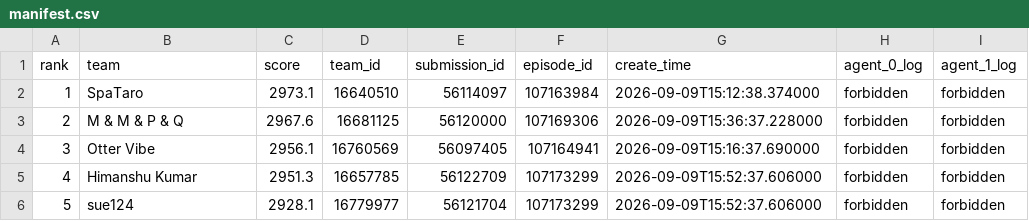
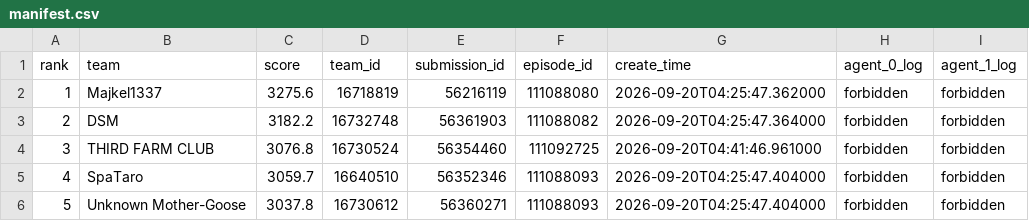
Before and after one commit to faheemkhaskheli9/Kaggriculture, a CSV file: top10_ladder/manifest.csv, drawn as a sheet; only a part is shown; the diff covers the shown part only.

Commit message:
Top-replay download defaults to top 3; refresh top10 manifest; herd rows analysis dump

```diff
--- a/top10_ladder/manifest.csv
+++ b/top10_ladder/manifest.csv
@@ -1,6 +1,6 @@
 rank,team,score,team_id,submission_id,episode_id,create_time,agent_0_log,agent_1_log
-1,SpaTaro,2973.1,16640510,56114097,107163984,2026-09-09T15:12:38.374000,forbidden,forbidden
-2,M & M & P & Q,2967.6,16681125,56120000,107169306,2026-09-09T15:36:37.228000,forbidden,forbidden
-3,Otter Vibe,2956.1,16760569,56097405,107164941,2026-09-09T15:16:37.690000,forbidden,forbidden
-4,Himanshu Kumar,2951.3,16657785,56122709,107173299,2026-09-09T15:52:37.606000,forbidden,forbidden
-5,sue124,2928.1,16779977,56121704,107173299,2026-09-09T15:52:37.606000,forbidden,forbidden
+1,Majkel1337,3275.6,16718819,56216119,111088080,2026-09-20T04:25:47.362000,forbidden,forbidden
+2,DSM,3182.2,16732748,56361903,111088082,2026-09-20T04:25:47.364000,forbidden,forbidden
+3,THIRD FARM CLUB,3076.8,16730524,56354460,111092725,2026-09-20T04:41:46.961000,forbidden,forbidden
+4,SpaTaro,3059.7,16640510,56352346,111088093,2026-09-20T04:25:47.404000,forbidden,forbidden
+5,Unknown Mother-Goose,3037.8,16730612,56360271,111088093,2026-09-20T04:25:47.404000,forbidden,forbidden
```
Also changed, not shown: 30 edited cells elsewhere in this file, 3 other files.
